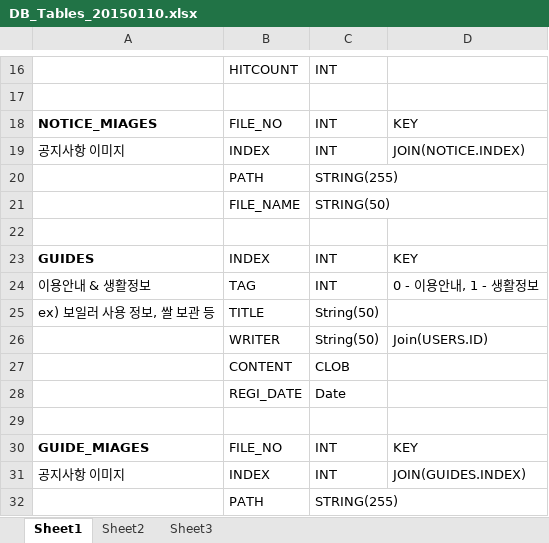
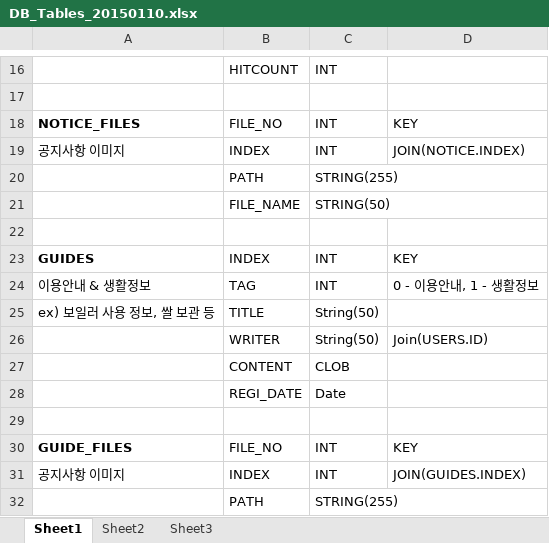
Before and after one commit to luliena/Jung-Am, an Excel workbook: Documents/DB_Tables_20150110.xlsx, sheet Sheet1, drawn as a sheet; only a part is shown, gaps mark what is left out; values as stored, in another font and other column widths than the file's, no borders; the diff names each change by its address in the sheet, - before the commit and + after, or states it on an @@ line.

Commit message:
update file DB Table

```diff
--- a/Documents/DB_Tables_20150110.xlsx (sheet Sheet1)
+++ b/Documents/DB_Tables_20150110.xlsx (sheet Sheet1)
-A18: NOTICE_MIAGES
+A18: NOTICE_FILES
-A30: GUIDE_MIAGES
+A30: GUIDE_FILES
```
Also changed, not shown: 1 other file.
